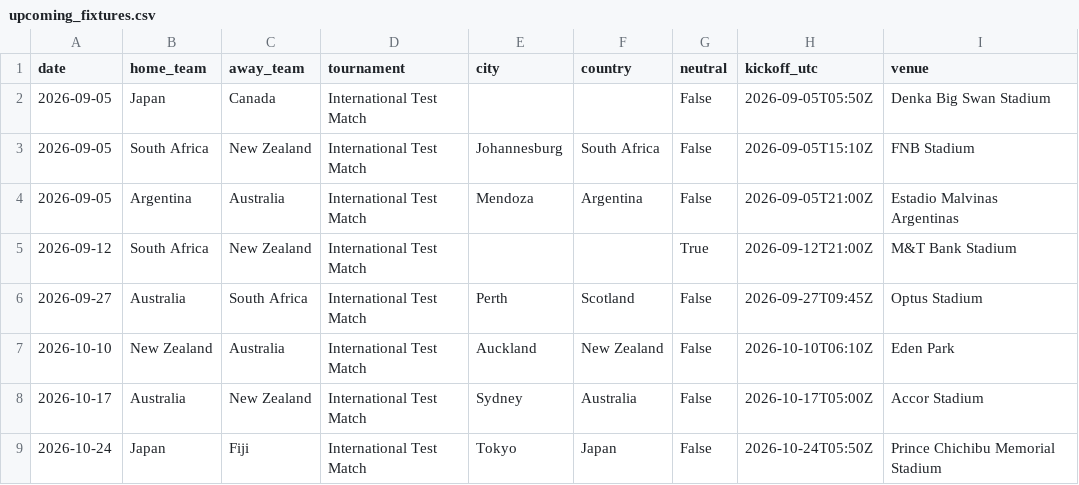
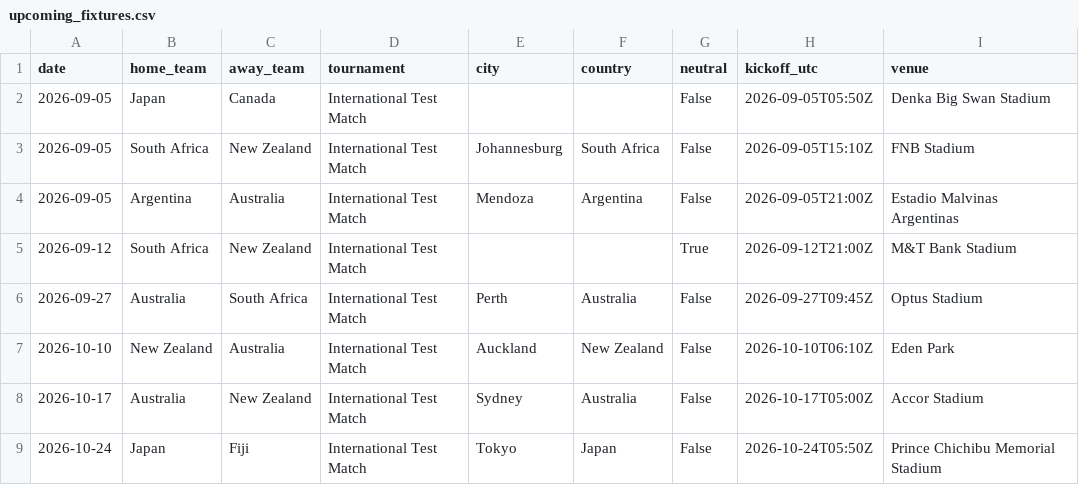
Before and after one commit to JustusVermaakSkystrm/rugby-rwc-2027, a CSV file: rugby/data/upcoming_fixtures.csv, drawn as a sheet; only a part is shown.

```diff
--- a/rugby/data/upcoming_fixtures.csv
+++ b/rugby/data/upcoming_fixtures.csv
@@ -5,3 +5,3 @@ date,home_team,away_team,tournament,city,country,neutral,kickoff_utc,venue
 2026-09-12,South Africa,New Zealand,International Test Match,,,True,2026-09-12T21:00Z,M&T Bank Stadium
-2026-09-27,Australia,South Africa,International Test Match,Perth,Scotland,False,2026-09-27T09:45Z,Optus Stadium
+2026-09-27,Australia,South Africa,International Test Match,Perth,Australia,False,2026-09-27T09:45Z,Optus Stadium
 2026-10-10,New Zealand,Australia,International Test Match,Auckland,New Zealand,False,2026-10-10T06:10Z,Eden Park
```
Also changed, not shown: rugby/outputs/history.csv, rugby/outputs/prediction_log.csv, 2 other files.
